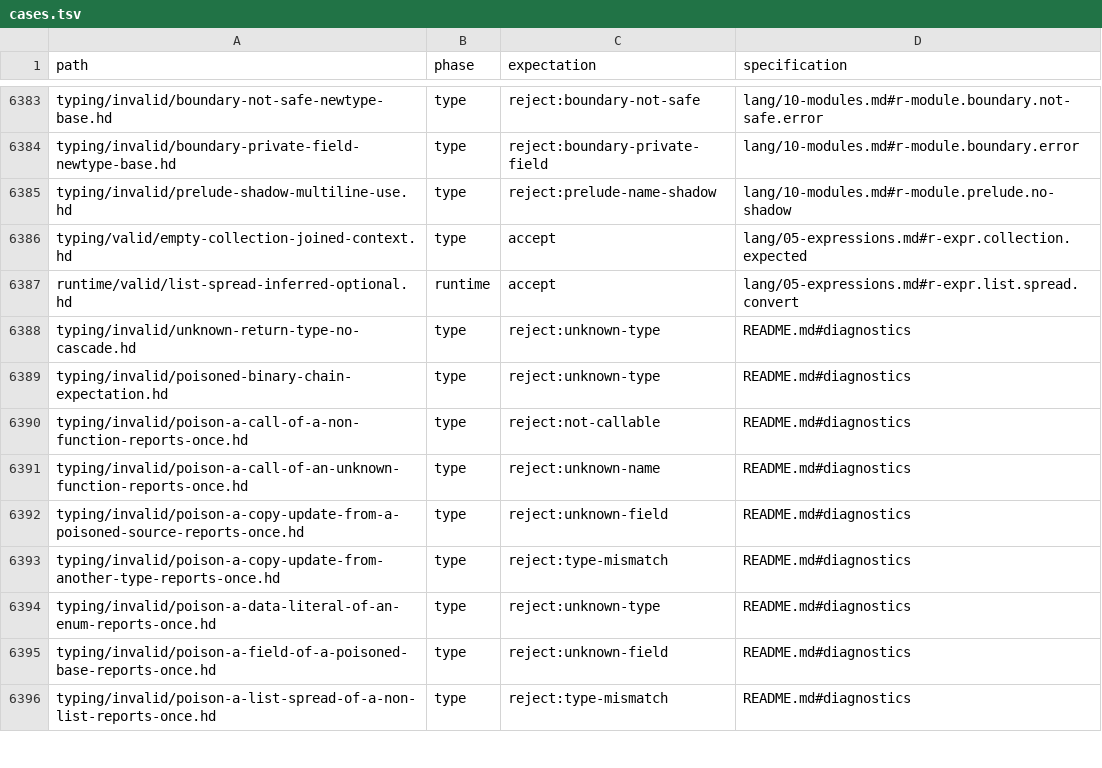
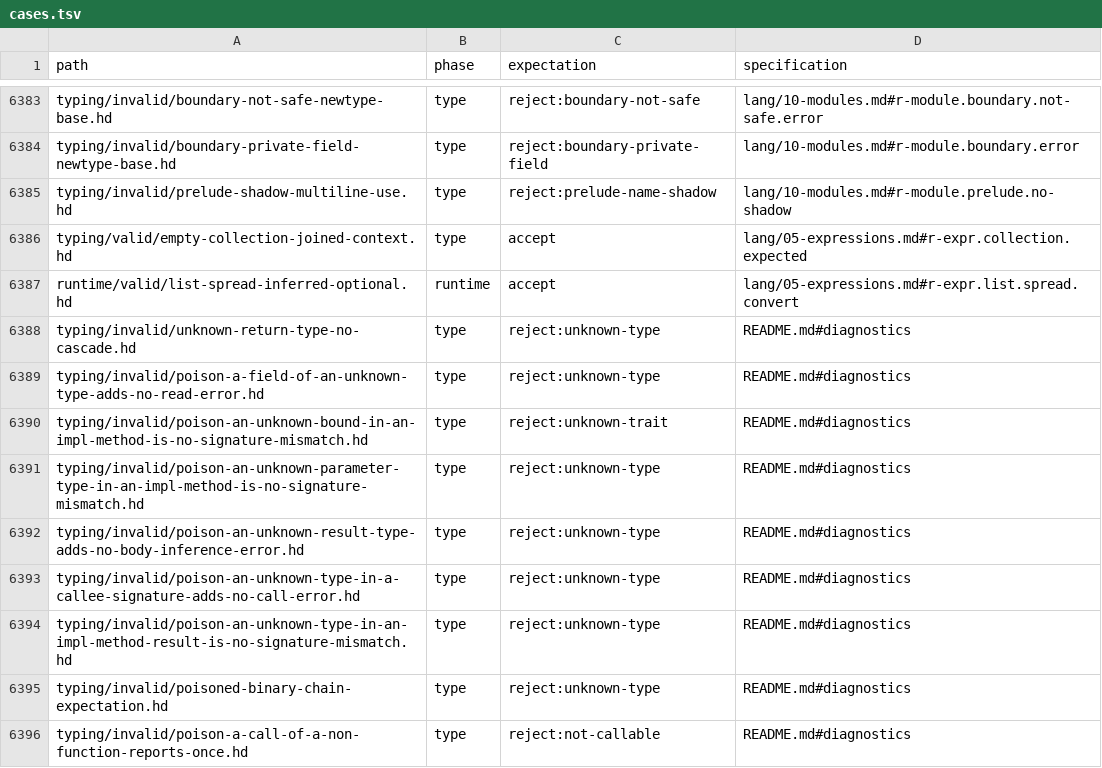
Before and after one commit to HerringtonDarkholme/hd-lang, a TSV file: spec/conformance/cases.tsv, drawn as a sheet; only a part is shown, gaps mark what is left out; the shorter side is filled out with more unchanged rows; the diff names each change by its address in the sheet, - before the commit and + after, or states it on an @@ line.

```diff
--- a/spec/conformance/cases.tsv
+++ b/spec/conformance/cases.tsv
+row 6389: typing/invalid/poison-a-field-of-an-unknown-type-adds-no-read-error.hd | type | reject:unknown-type | README.md#diagnostics
+row 6390: typing/invalid/poison-an-unknown-bound-in-an-impl-method-is-no-signature-mismatch.hd | type | reject:unknown-trait | README.md#diagnostics
+row 6391: typing/invalid/poison-an-unknown-parameter-type-in-an-impl-method-is-no-signature-mismatch.hd | type | reject:unknown-type | README.md#diagnostics
+row 6392: typing/invalid/poison-an-unknown-result-type-adds-no-body-inference-error.hd | type | reject:unknown-type | README.md#diagnostics
+row 6393: typing/invalid/poison-an-unknown-type-in-a-callee-signature-adds-no-call-error.hd | type | reject:unknown-type | README.md#diagnostics
+row 6394: typing/invalid/poison-an-unknown-type-in-an-impl-method-result-is-no-signature-mismatch.hd | type | reject:unknown-type | README.md#diagnostics
```
Also changed, not shown: 10 other files.
